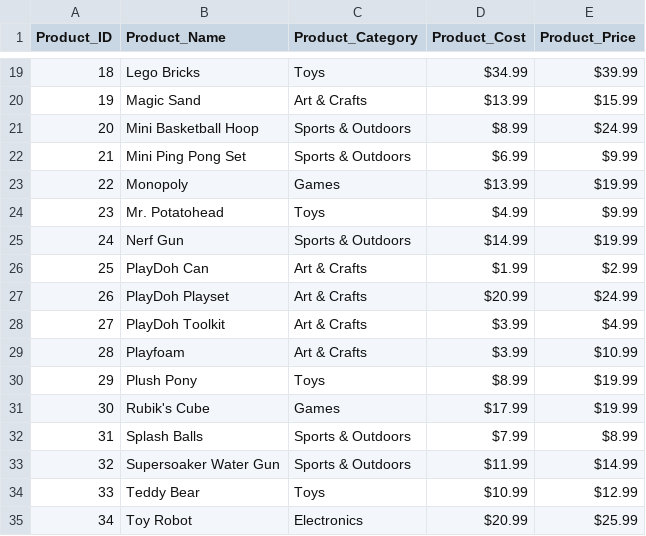
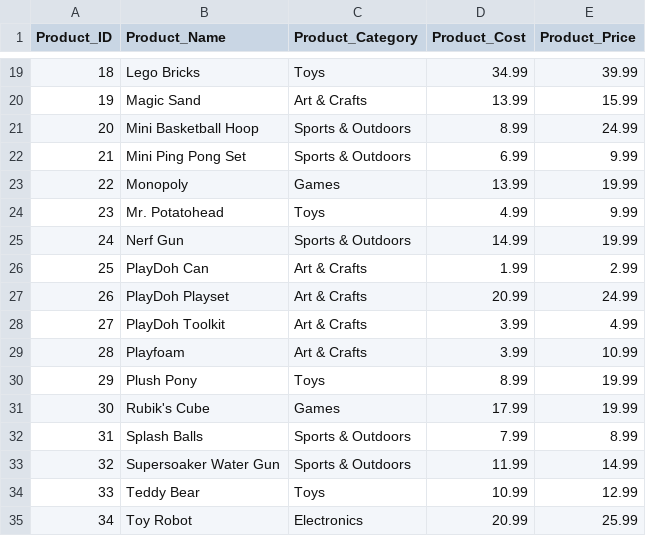
Before and after one commit to Shandeep-Raula/Maven_Toy_Analysis-, a CSV file: Dataset/products.csv, drawn as a sheet; only a part is shown, gaps mark what is left out; the diff covers the shown part only.

```diff
--- a/Dataset/products.csv
+++ b/Dataset/products.csv
@@ -19,17 +19,17 @@ Product_ID,Product_Name,Product_Category,Product_Cost,Product_Price
-18,Lego Bricks,Toys,$34.99 ,$39.99
-19,Magic Sand,Art & Crafts,$13.99 ,$15.99
-20,Mini Basketball Hoop,Sports & Outdoors,$8.99 ,$24.99
-21,Mini Ping Pong Set,Sports & Outdoors,$6.99 ,$9.99
-22,Monopoly,Games,$13.99 ,$19.99
-23,Mr. Potatohead,Toys,$4.99 ,$9.99
-24,Nerf Gun,Sports & Outdoors,$14.99 ,$19.99
-25,PlayDoh Can,Art & Crafts,$1.99 ,$2.99
-26,PlayDoh Playset,Art & Crafts,$20.99 ,$24.99
-27,PlayDoh Toolkit,Art & Crafts,$3.99 ,$4.99
-28,Playfoam,Art & Crafts,$3.99 ,$10.99
-29,Plush Pony,Toys,$8.99 ,$19.99
-30,Rubik's Cube,Games,$17.99 ,$19.99
-31,Splash Balls,Sports & Outdoors,$7.99 ,$8.99
-32,Supersoaker Water Gun,Sports & Outdoors,$11.99 ,$14.99
-33,Teddy Bear,Toys,$10.99 ,$12.99
-34,Toy Robot,Electronics,$20.99 ,$25.99
+18,Lego Bricks,Toys,34.99,39.99
+19,Magic Sand,Art & Crafts,13.99,15.99
+20,Mini Basketball Hoop,Sports & Outdoors,8.99,24.99
+21,Mini Ping Pong Set,Sports & Outdoors,6.99,9.99
+22,Monopoly,Games,13.99,19.99
+23,Mr. Potatohead,Toys,4.99,9.99
+24,Nerf Gun,Sports & Outdoors,14.99,19.99
+25,PlayDoh Can,Art & Crafts,1.99,2.99
+26,PlayDoh Playset,Art & Crafts,20.99,24.99
+27,PlayDoh Toolkit,Art & Crafts,3.99,4.99
+28,Playfoam,Art & Crafts,3.99,10.99
+29,Plush Pony,Toys,8.99,19.99
+30,Rubik's Cube,Games,17.99,19.99
+31,Splash Balls,Sports & Outdoors,7.99,8.99
+32,Supersoaker Water Gun,Sports & Outdoors,11.99,14.99
+33,Teddy Bear,Toys,10.99,12.99
+34,Toy Robot,Electronics,20.99,25.99
```
Also changed, not shown: 36 edited cells elsewhere in this file, 1 other file.
